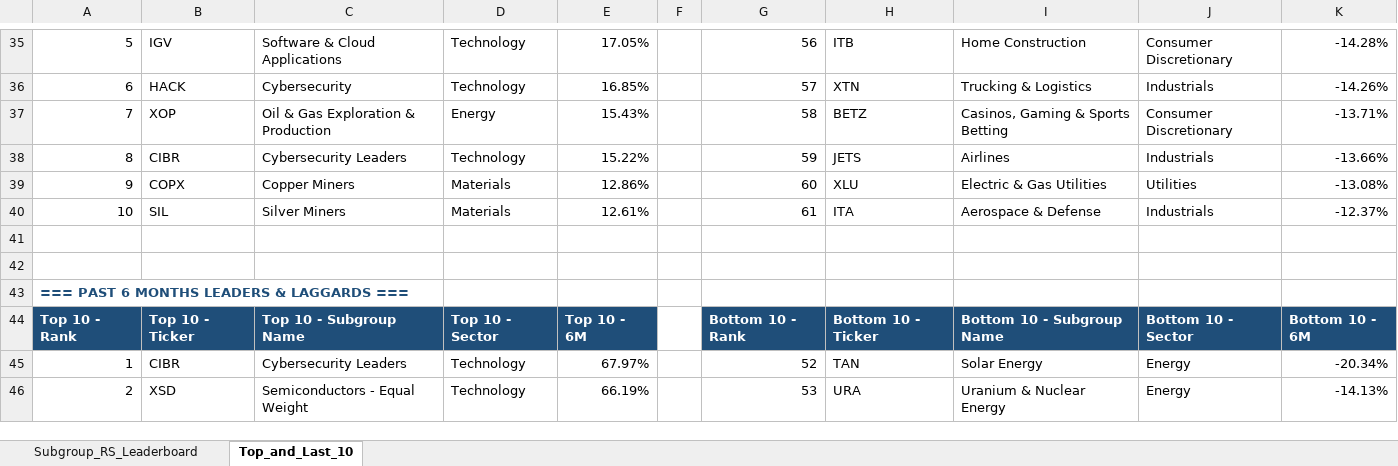
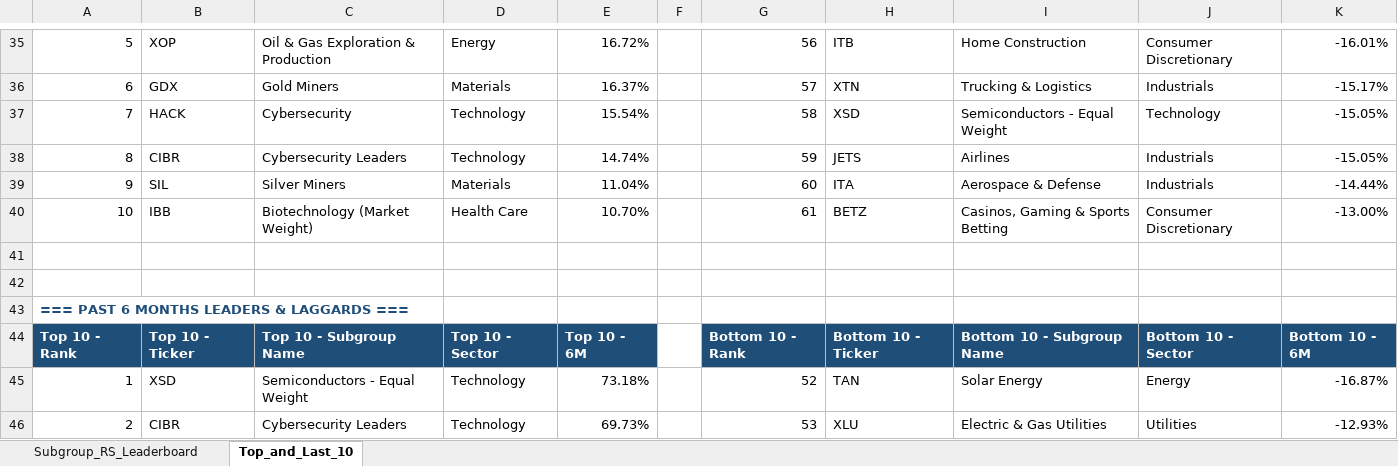
Before and after one commit to Jamesssurfer/SubGroup-Tracker, an Excel workbook: Subgroup_RS_Leaderboard.xlsx, sheet Top_and_Last_10, drawn as a sheet; only a part is shown, gaps mark what is left out; values as stored, in another font and other column widths than the file's, no borders; formulas without a stored value are shown as written; removed rows and columns are numbered as before the commit, all else as after; the diff covers the shown part only; the diff names each change by its address in the sheet, - before the commit and + after, or states it on an @@ line.

```diff
--- a/Subgroup_RS_Leaderboard.xlsx (sheet Top_and_Last_10)
+++ b/Subgroup_RS_Leaderboard.xlsx (sheet Top_and_Last_10)
-B35: IGV
+B35: XOP
-C35: Software & Cloud Applications
+C35: Oil & Gas Exploration & Production
-D35: Technology
+D35: Energy
-E35: 17.05%
+E35: 16.72%
-K35: -14.28%
+K35: -16.01%
-B36: HACK
+B36: GDX
-C36: Cybersecurity
+C36: Gold Miners
-D36: Technology
+D36: Materials
-E36: 16.85%
+E36: 16.37%
-K36: -14.26%
+K36: -15.17%
-row 37: 7 | XOP | Oil & Gas Exploration & Production | Energy | 15.43% |  | 58 | BETZ | Casinos, Gaming & Sports Betting | Consumer Discretionary | -13.71%
+row 37: 7 | HACK | Cybersecurity | Technology | 15.54% |  | 58 | XSD | Semiconductors - Equal Weight | Technology | -15.05%
-E38: 15.22%
+E38: 14.74%
-K38: -13.66%
+K38: -15.05%
-row 39: 9 | COPX | Copper Miners | Materials | 12.86% |  | 60 | XLU | Electric & Gas Utilities | Utilities | -13.08%
-A39: 10
+A39: 9
-E39: 12.61%
+E39: 11.04%
-G39: 61
+G39: 60
-K39: -12.37%
+K39: -14.44%
+row 40: 10 | IBB | Biotechnology (Market Weight) | Health Care | 10.70% |  | 61 | BETZ | Casinos, Gaming & Sports Betting | Consumer Discretionary | -13.00%
-B45: CIBR
+B45: XSD
-C45: Cybersecurity Leaders
+C45: Semiconductors - Equal Weight
-E45: 67.97%
+E45: 73.18%
-K45: -20.34%
+K45: -16.87%
-B46: XSD
+B46: CIBR
-C46: Semiconductors - Equal Weight
+C46: Cybersecurity Leaders
-E46: 66.19%
+E46: 69.73%
-H46: URA
+H46: XLU
-I46: Uranium & Nuclear Energy
+I46: Electric & Gas Utilities
-J46: Energy
+J46: Utilities
-K46: -14.13%
+K46: -12.93%
```
Also changed, not shown: 1 added row, 1 removed row and 204 edited cells elsewhere in this sheet, sheet Subgroup_RS_Leaderboard.
